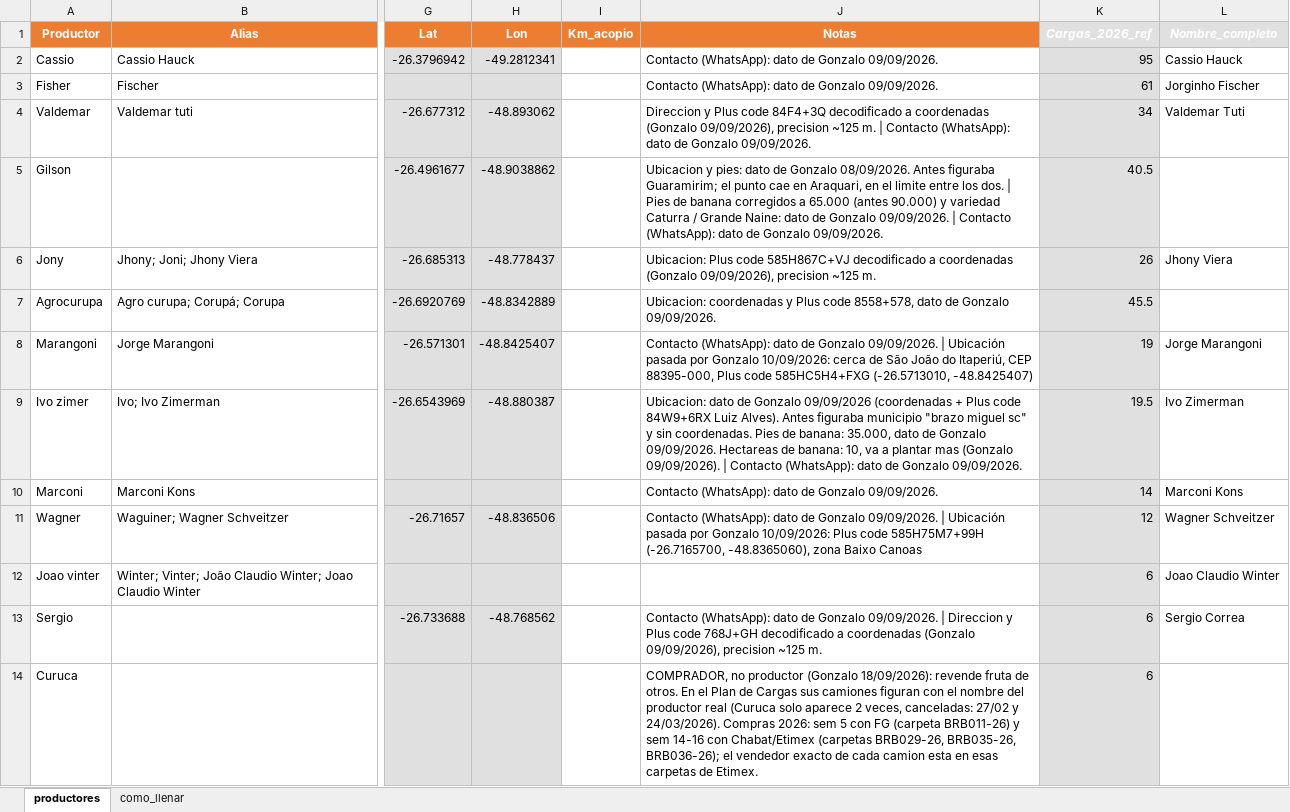
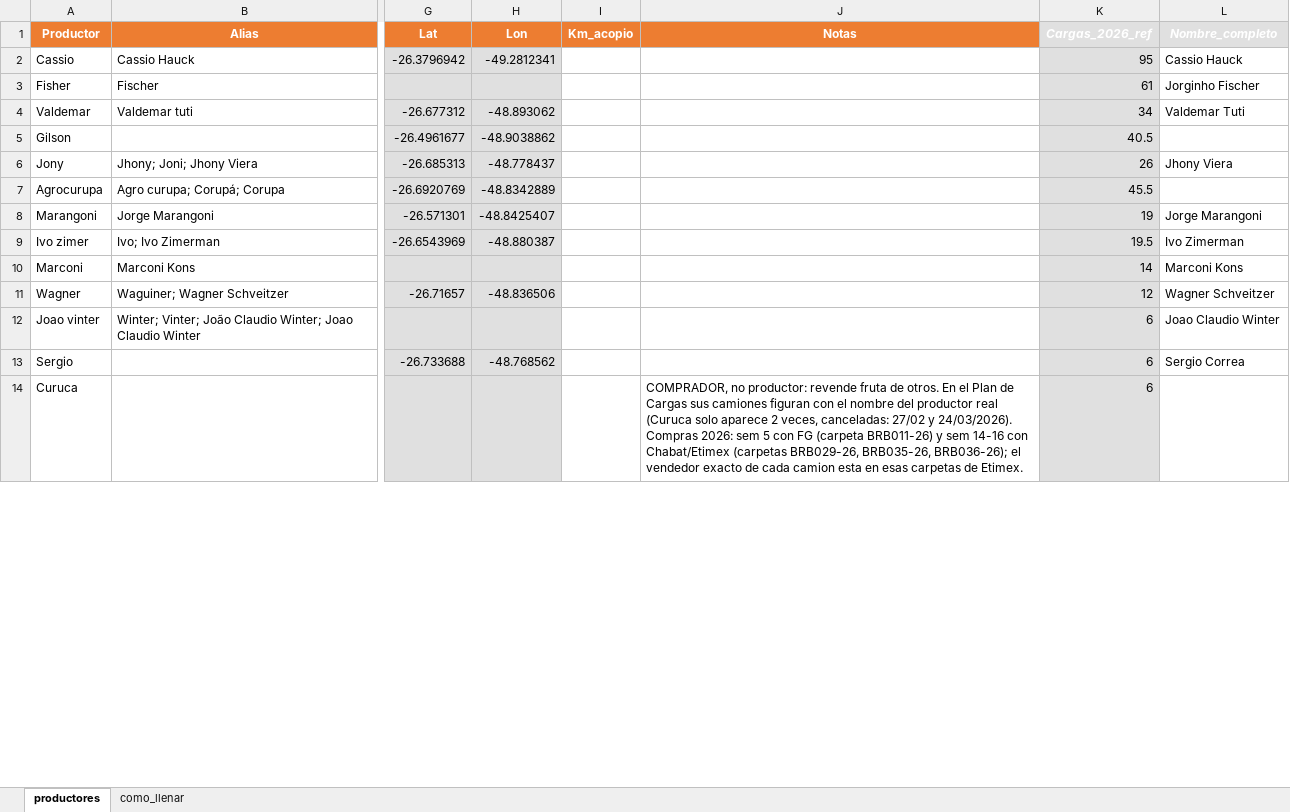
Before and after one commit to ingenieria-pepe/gonza_pepe, an Excel workbook: fuentes/productores.xlsx, sheet productores, drawn as a sheet; only a part is shown, gaps mark what is left out; values as stored, in another font and other column widths than the file's, no borders; the diff covers the shown part only; the diff names each change by its address in the sheet, - before the commit and + after, or states it on an @@ line.

```diff
--- a/fuentes/productores.xlsx (sheet productores)
+++ b/fuentes/productores.xlsx (sheet productores)
-J2:J3 (Notas): Contacto (WhatsApp): dato de Gonzalo 09/09/2026.
+J2:J3 (Notas): (empty)
-J4 (Notas): Direccion y Plus code 84F4+3Q decodificado a coordenadas (Gonzalo 09/09/2026), precision ~125 m. | Contacto (WhatsApp): dato de Gonzalo 09/09/2026.
+J4 (Notas): (empty)
-J5 (Notas): Ubicacion y pies: dato de Gonzalo 08/09/2026. Antes figuraba Guaramirim; el punto cae en Araquari, en el limite entre los dos. | Pies de banana corregidos a 65.000 (antes 90.000) y variedad Caturra / Grande Naine: dato de Gonzalo 09/09/2026. | Contacto (WhatsApp): dato de Gonzalo 09/09/2026.
+J5 (Notas): (empty)
-J6 (Notas): Ubicacion: Plus code 585H867C+VJ decodificado a coordenadas (Gonzalo 09/09/2026), precision ~125 m.
+J6 (Notas): (empty)
-J7 (Notas): Ubicacion: coordenadas y Plus code 8558+578, dato de Gonzalo 09/09/2026.
+J7 (Notas): (empty)
-J8 (Notas): Contacto (WhatsApp): dato de Gonzalo 09/09/2026. | Ubicación pasada por Gonzalo 10/09/2026: cerca de São João do Itaperiú, CEP 88395-000, Plus code 585HC5H4+FXG (-26.5713010, -48.8425407)
+J8 (Notas): (empty)
-J9 (Notas): Ubicacion: dato de Gonzalo 09/09/2026 (coordenadas + Plus code 84W9+6RX Luiz Alves). Antes figuraba municipio "brazo miguel sc" y sin coordenadas. Pies de banana: 35.000, dato de Gonzalo 09/09/2026. Hectareas de banana: 10, va a plantar mas (Gonzalo 09/09/2026). | Contacto (WhatsApp): dato de Gonzalo 09/09/2026.
+J9 (Notas): (empty)
-J10 (Notas): Contacto (WhatsApp): dato de Gonzalo 09/09/2026.
+J10 (Notas): (empty)
-J11 (Notas): Contacto (WhatsApp): dato de Gonzalo 09/09/2026. | Ubicación pasada por Gonzalo 10/09/2026: Plus code 585H75M7+99H (-26.7165700, -48.8365060), zona Baixo Canoas
+J11 (Notas): (empty)
-J13 (Notas): Contacto (WhatsApp): dato de Gonzalo 09/09/2026. | Direccion y Plus code 768J+GH decodificado a coordenadas (Gonzalo 09/09/2026), precision ~125 m.
+J13 (Notas): (empty)
-J14 (Notas): COMPRADOR, no productor (Gonzalo 18/09/2026): revende fruta…
+J14 (Notas): COMPRADOR, no productor: revende fruta…
```
Also changed, not shown: 12 edited cells elsewhere in this sheet, 13 other files.
